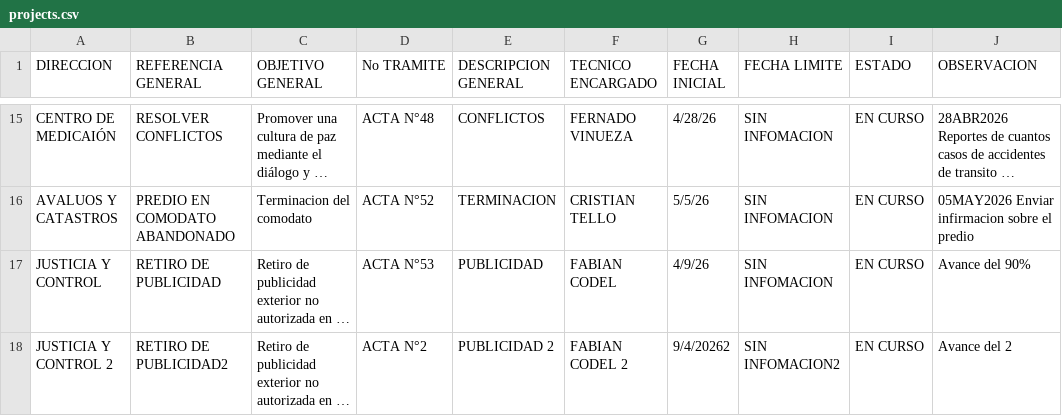
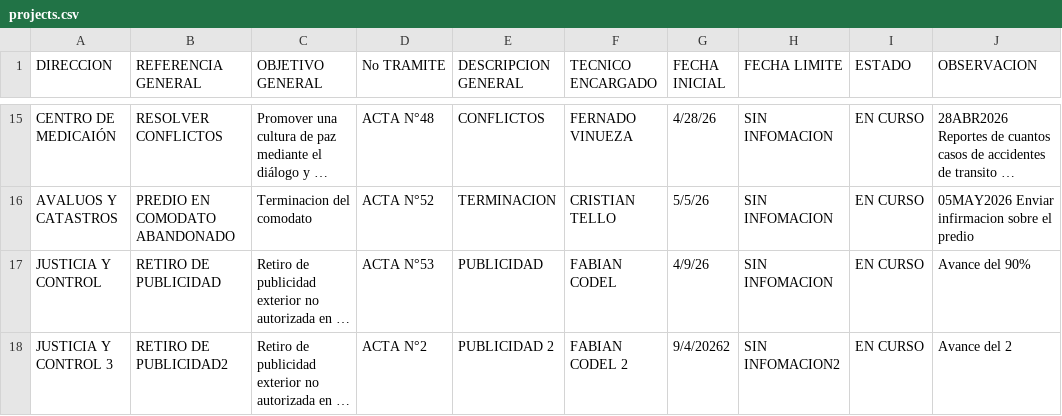
Before and after one commit to scarlettenietopaez-blip/dashboard-directores-proyectos, a CSV file: data/projects.csv, drawn as a sheet; only a part is shown, gaps mark what is left out; long unchanged cells end in …; the diff names each change by its address in the sheet, - before the commit and + after, or states it on an @@ line.

Commit message:
Actualizar projects.csv desde Excel - 5/6/2026, 9:28:40 a. m.

```diff
--- a/data/projects.csv
+++ b/data/projects.csv
-A18 (DIRECCION): JUSTICIA Y CONTROL 2
+A18 (DIRECCION): JUSTICIA Y CONTROL 3
```
